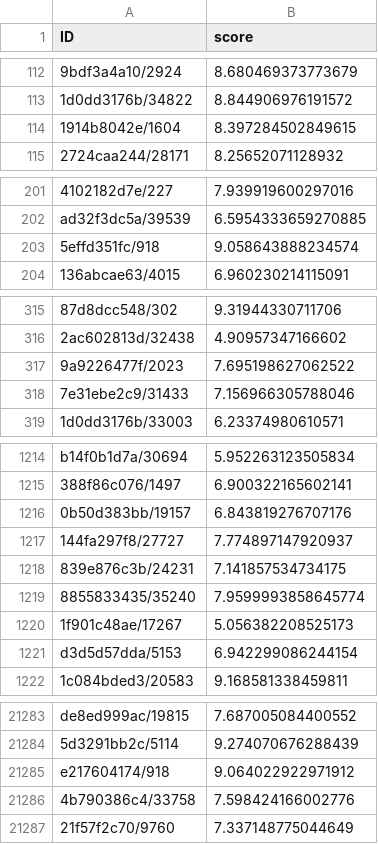
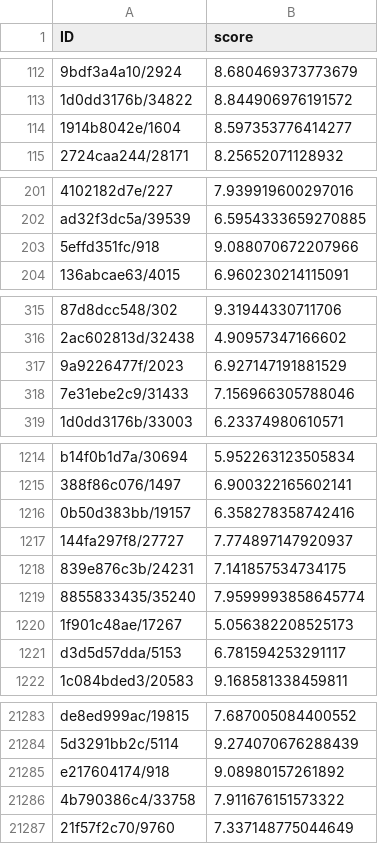
Before and after one commit to ras0q/trap-competetion-2023-summer, a CSV file: trap-competetion-2023-summer/output/submission.csv, drawn as a sheet; only a part is shown, gaps mark what is left out; the diff covers the shown part only; the diff names each change by its address in the sheet, - before the commit and + after, or states it on an @@ line.

```diff
--- a/trap-competetion-2023-summer/output/submission.csv
+++ b/trap-competetion-2023-summer/output/submission.csv
-B114 (score): 8.397284502849615
+B114 (score): 8.597353776414277
-B203 (score): 9.058643888234574
+B203 (score): 9.088070672207966
-B317 (score): 7.695198627062522
+B317 (score): 6.927147191881529
-B1216 (score): 6.843819276707176
+B1216 (score): 6.358278358742416
-B1221 (score): 6.942299086244154
+B1221 (score): 6.781594253291117
-B21285 (score): 9.064022922971912
+B21285 (score): 9.08980157261892
-B21286 (score): 7.598424166002776
+B21286 (score): 7.911676151573322
```
Also changed, not shown: 113 edited cells elsewhere in this file, 1 other file.
